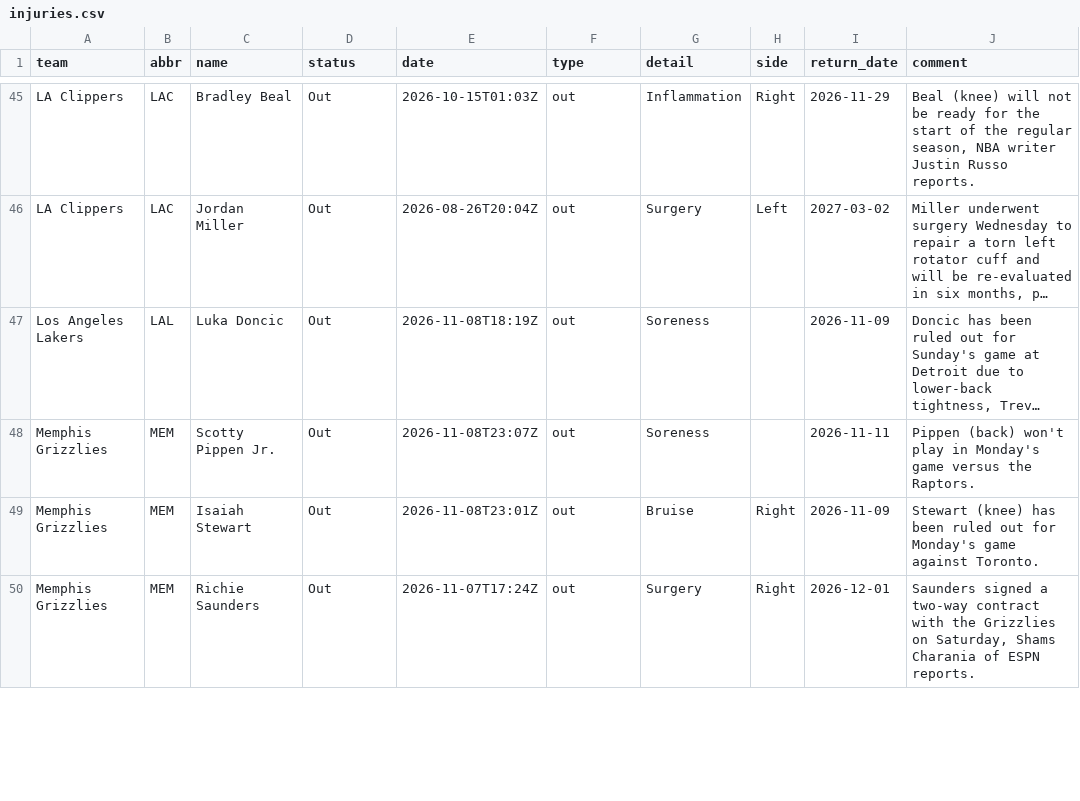
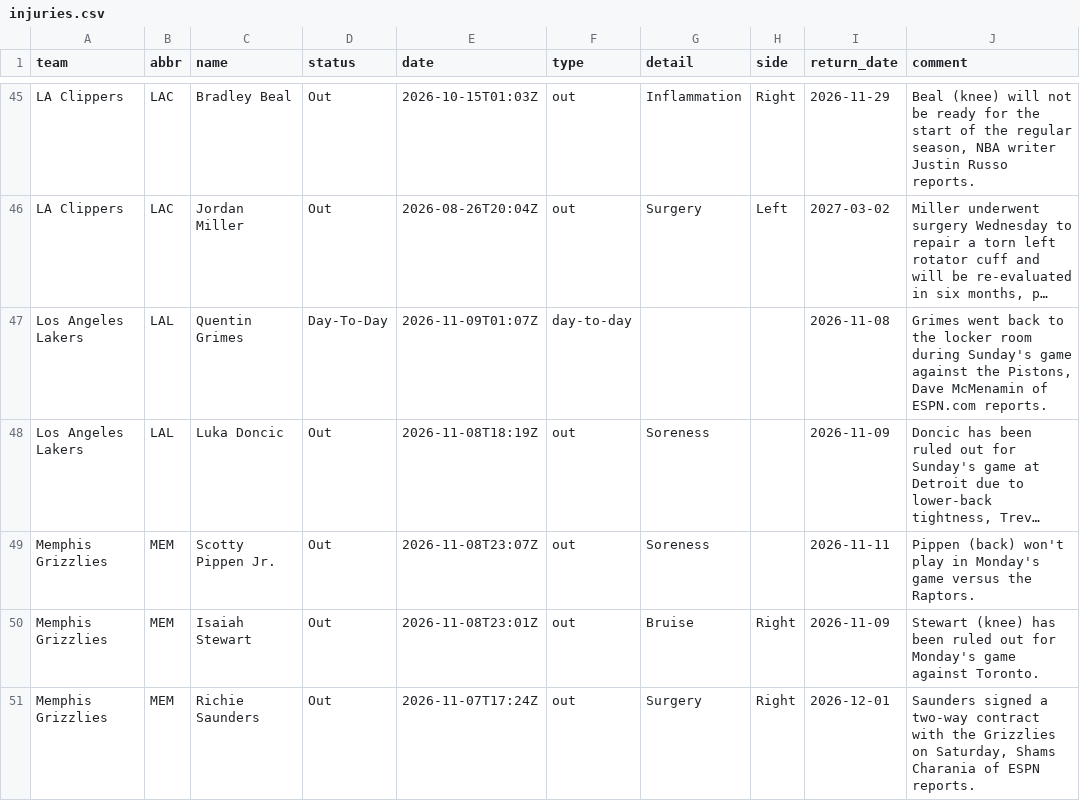
Before and after one commit to jvector26/JIMBO, a CSV file: live/2026/injuries.csv, drawn as a sheet; only a part is shown, gaps mark what is left out; long unchanged cells end in …; the diff covers the shown part only; the diff names each change by its address in the sheet, - before the commit and + after, or states it on an @@ line.

```diff
--- a/live/2026/injuries.csv
+++ b/live/2026/injuries.csv
+row 47: Los Angeles Lakers | LAL | Quentin Grimes | Day-To-Day | 2026-11-09T01:07Z | day-to-day |  |  | 2026-11-08 | Grimes went back to the locker room during Sunday's game against the Pistons, Dave McMenamin of ESPN.com reports.
```
Also changed, not shown: 2 added rows, 1 removed row and 15 edited cells elsewhere in this file, live/2026/odds/20261108.csv, live/2026/pregame.csv, 6 other files.
